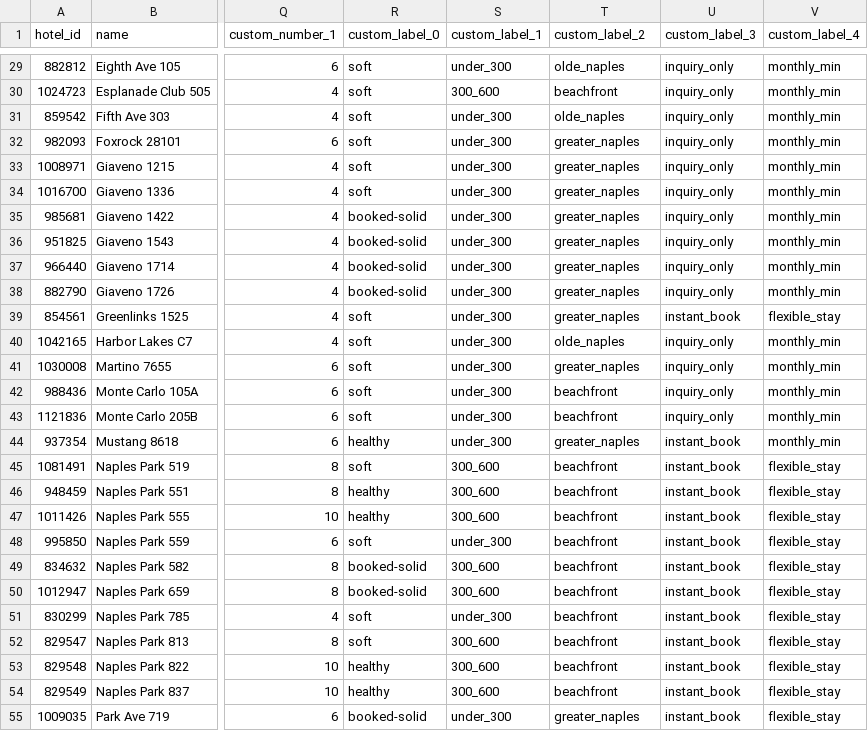
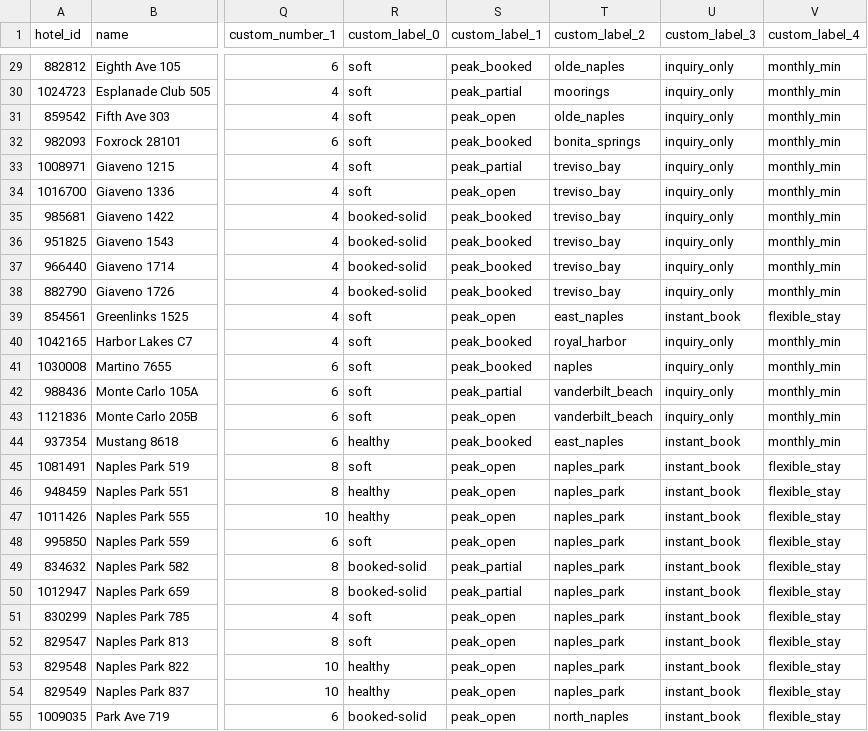
Before and after one commit to sjponsler41/nvpr-meta-feed, a CSV file: feed.csv, drawn as a sheet; only a part is shown, gaps mark what is left out; the diff covers the shown part only; the diff names each change by its address in the sheet, - before the commit and + after, or states it on an @@ line.

```diff
--- a/feed.csv
+++ b/feed.csv
-S29 (custom_label_1): under_300
+S29 (custom_label_1): peak_booked
-S30 (custom_label_1): 300_600
+S30 (custom_label_1): peak_partial
-T30 (custom_label_2): beachfront
+T30 (custom_label_2): moorings
-S31 (custom_label_1): under_300
+S31 (custom_label_1): peak_open
-S32 (custom_label_1): under_300
+S32 (custom_label_1): peak_booked
-T32 (custom_label_2): greater_naples
+T32 (custom_label_2): bonita_springs
-S33 (custom_label_1): under_300
+S33 (custom_label_1): peak_partial
-T33:T38 (custom_label_2): greater_naples
+T33:T38 (custom_label_2): treviso_bay
-S34 (custom_label_1): under_300
+S34 (custom_label_1): peak_open
-S35:S38 (custom_label_1): under_300
+S35:S38 (custom_label_1): peak_booked
-S39 (custom_label_1): under_300
+S39 (custom_label_1): peak_open
-T39 (custom_label_2): greater_naples
+T39 (custom_label_2): east_naples
-S40:S41 (custom_label_1): under_300
+S40:S41 (custom_label_1): peak_booked
-T40 (custom_label_2): olde_naples
+T40 (custom_label_2): royal_harbor
-T41 (custom_label_2): greater_naples
+T41 (custom_label_2): naples
-S42 (custom_label_1): under_300
+S42 (custom_label_1): peak_partial
-T42:T43 (custom_label_2): beachfront
+T42:T43 (custom_label_2): vanderbilt_beach
-S43 (custom_label_1): under_300
+S43 (custom_label_1): peak_open
-S44 (custom_label_1): under_300
+S44 (custom_label_1): peak_booked
-T44 (custom_label_2): greater_naples
+T44 (custom_label_2): east_naples
-S45:S47 (custom_label_1): 300_600
+S45:S47 (custom_label_1): peak_open
-T45:T54 (custom_label_2): beachfront
+T45:T54 (custom_label_2): naples_park
-S48 (custom_label_1): under_300
+S48 (custom_label_1): peak_open
-S49:S50 (custom_label_1): 300_600
+S49:S50 (custom_label_1): peak_partial
-S51 (custom_label_1): under_300
+S51 (custom_label_1): peak_open
-S52:S54 (custom_label_1): 300_600
+S52:S54 (custom_label_1): peak_open
-S55 (custom_label_1): under_300
+S55 (custom_label_1): peak_open
-T55 (custom_label_2): greater_naples
+T55 (custom_label_2): north_naples
```
Also changed, not shown: 123 edited cells elsewhere in this file.
